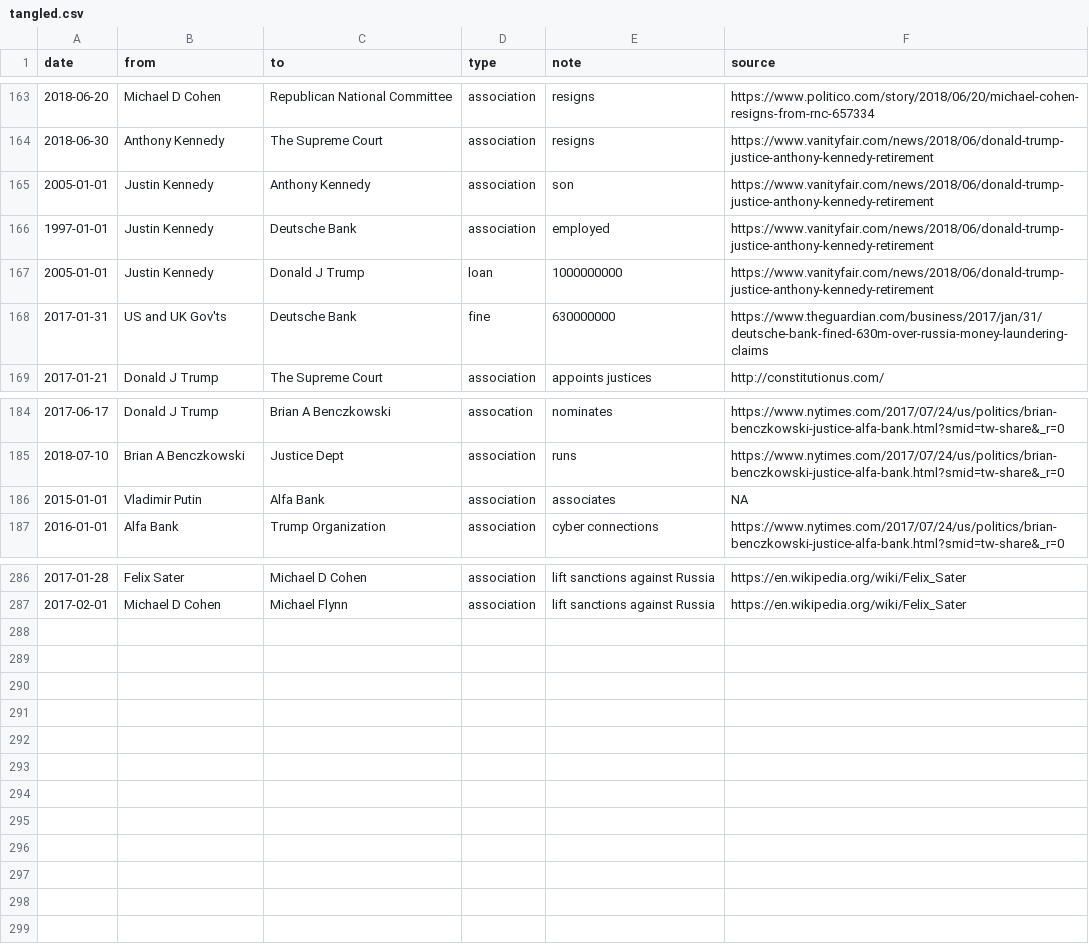
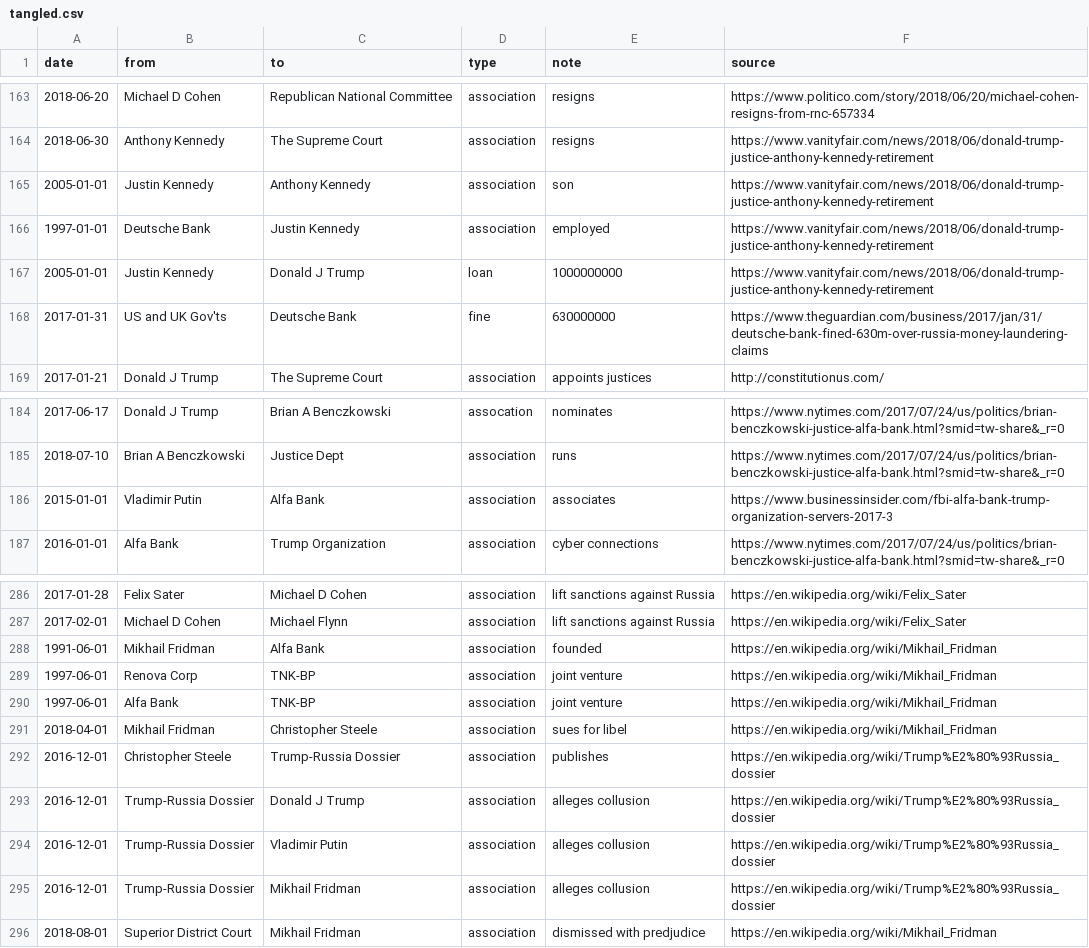
Before and after one commit to schnee/tangled, a CSV file: data/tangled.csv, drawn as a sheet; only a part is shown, gaps mark what is left out; the diff names each change by its address in the sheet, - before the commit and + after, or states it on an @@ line.

```diff
--- a/data/tangled.csv
+++ b/data/tangled.csv
-B166 (from): Justin Kennedy
+B166 (from): Deutsche Bank
-C166 (to): Deutsche Bank
+C166 (to): Justin Kennedy
-F186 (source): NA
+F186 (source): https://www.businessinsider.com/fbi-alfa-bank-trump-organization-servers-2017-3
+row 288: 1991-06-01 | Mikhail Fridman | Alfa Bank | association | founded | https://en.wikipedia.org/wiki/Mikhail_Fridman
+row 289: 1997-06-01 | Renova Corp | TNK-BP | association | joint venture | https://en.wikipedia.org/wiki/Mikhail_Fridman
+row 290: 1997-06-01 | Alfa Bank | TNK-BP | association | joint venture | https://en.wikipedia.org/wiki/Mikhail_Fridman
+row 291: 2018-04-01 | Mikhail Fridman | Christopher Steele | association | sues for libel | https://en.wikipedia.org/wiki/Mikhail_Fridman
+row 292: 2016-12-01 | Christopher Steele | Trump-Russia Dossier | association | publishes | https://en.wikipedia.org/wiki/Trump%E2%80%93Russia_dossier
+row 293: 2016-12-01 | Trump-Russia Dossier | Donald J Trump | association | alleges collusion | https://en.wikipedia.org/wiki/Trump%E2%80%93Russia_dossier
+row 294: 2016-12-01 | Trump-Russia Dossier | Vladimir Putin | association | alleges collusion | https://en.wikipedia.org/wiki/Trump%E2%80%93Russia_dossier
+row 295: 2016-12-01 | Trump-Russia Dossier | Mikhail Fridman | association | alleges collusion | https://en.wikipedia.org/wiki/Trump%E2%80%93Russia_dossier
+row 296: 2018-08-01 | Superior District Court | Mikhail Fridman | association | dismissed with predjudice | https://en.wikipedia.org/wiki/Mikhail_Fridman
```
Also changed, not shown: 2 other files.
